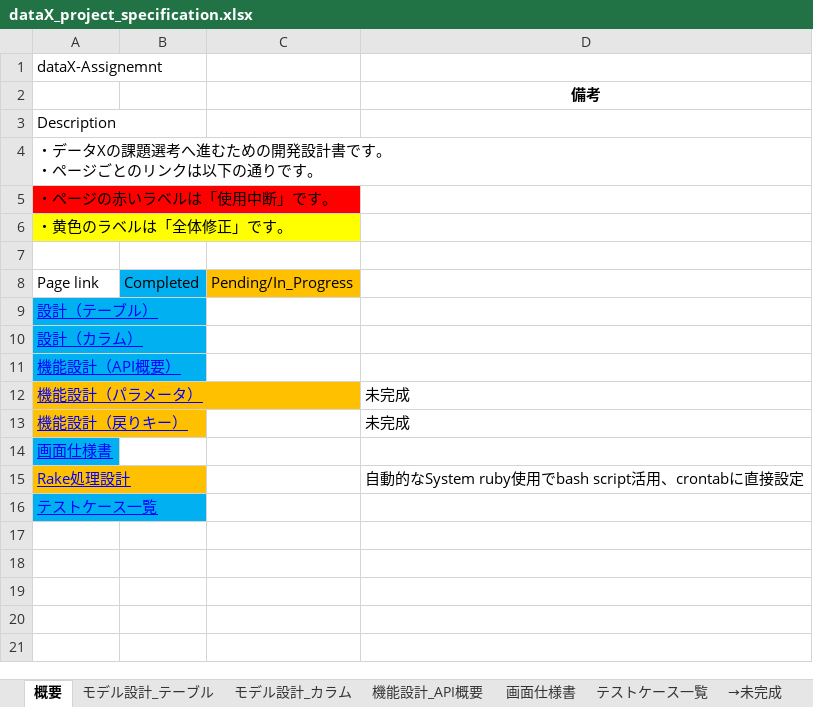
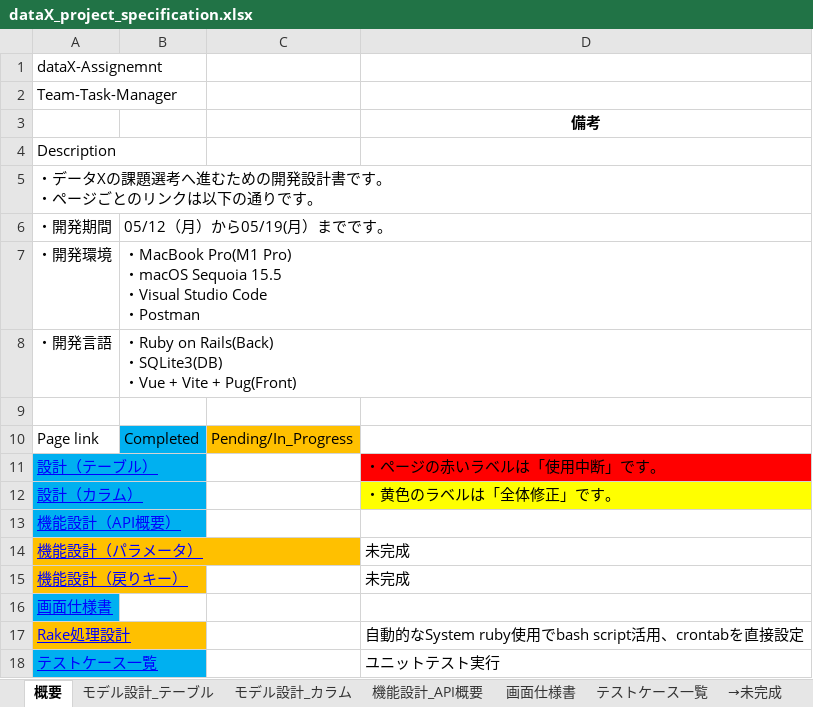
Before and after one commit to DHIGHSOUL/dataX_Assignment_Task-Manager, an Excel workbook: docs/dataX_project_specification.xlsx, sheet 概要, drawn as a sheet; values as stored, in another font and other column widths than the file's, no borders; removed rows and columns are numbered as before the commit, all else as after; ↵ is a line break in a cell; the diff names each change by its address in the sheet, - before the commit and + after, or states it on an @@ line.

```diff
--- a/docs/dataX_project_specification.xlsx (sheet 概要)
+++ b/docs/dataX_project_specification.xlsx (sheet 概要)
+row 2: Team-Task-Manager
-row 5: ・ページの赤いラベルは「使用中断」です。
-row 6: ・黄色のラベルは「全体修正」です。
+row 6: ・開発期間 | 05/12（月）から05/19(月）までです。
+row 7: ・開発環境 | ・MacBook Pro(M1 Pro) ↵ ・macOS Sequoia 15.5 ↵ ・Visual Studio Code ↵ ・Postman
+row 8: ・開発言語 | ・Ruby on Rails(Back) ↵ ・SQLite3(DB) ↵ ・Vue + Vite + Pug(Front)
-D11: (empty)
+D11: ・ページの赤いラベルは「使用中断」です。
-D11 fill: none
+D11 fill: #FF0000
-D12: (empty)
+D12: ・黄色のラベルは「全体修正」です。
-D12 fill: none
+D12 fill: #FFFF00
-D17: 自動的なSystem ruby使用でbash script活用、crontabに直接設定
+D17: 自動的なSystem ruby使用でbash script活用、crontabを直接設定
-D18: (empty)
+D18: ユニットテスト実行
```
Also changed, not shown: 1 other file.
